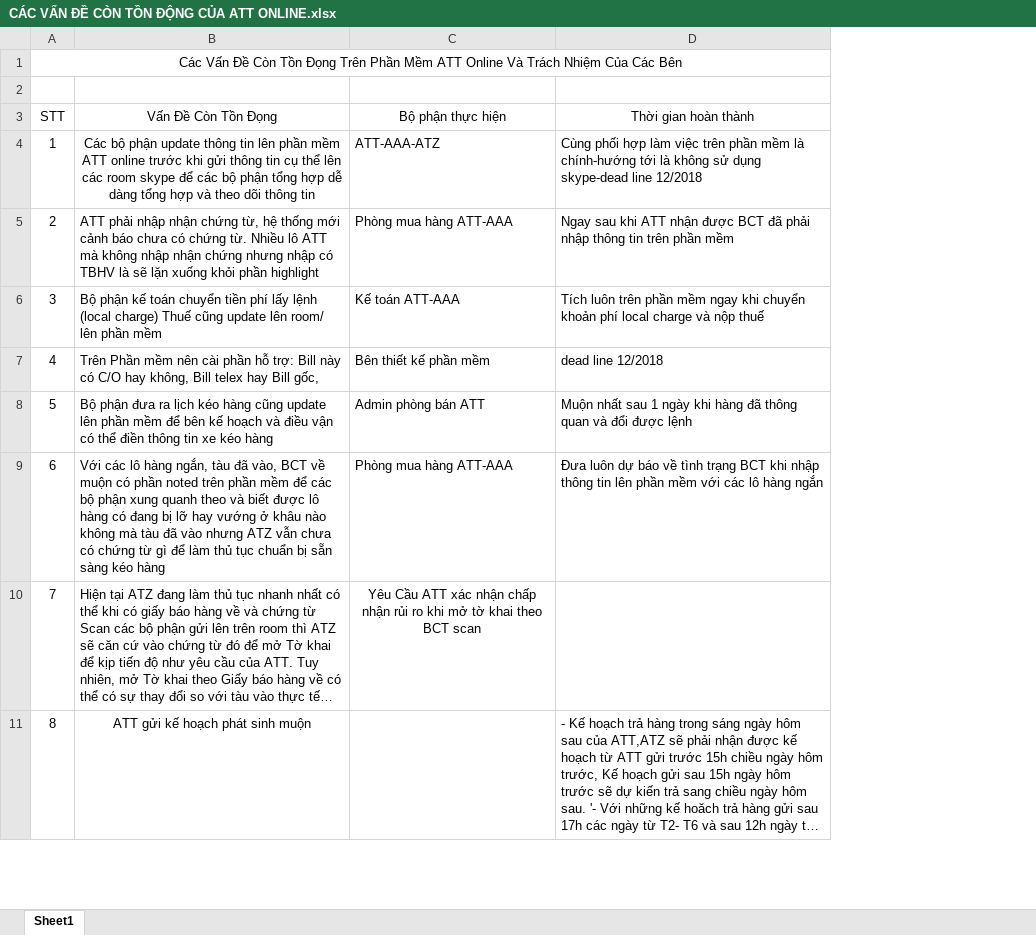
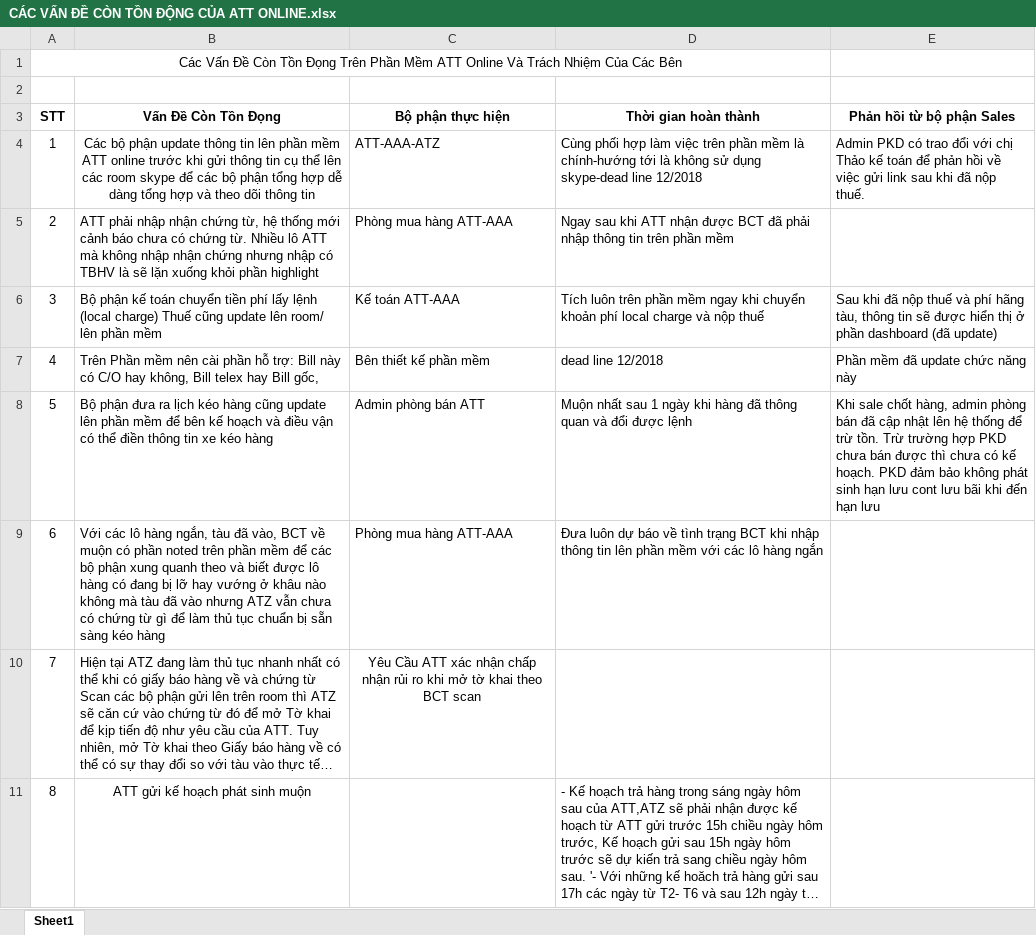
Before and after one commit to dangtq72/ATT, an Excel workbook: WIP/Analysis/CÁC VẤN ĐỀ CÒN TỒN ĐỘNG CỦA ATT ONLINE.xlsx, sheet Sheet1, drawn as a sheet; only a part is shown; long unchanged cells end in …; values as stored, in another font and other column widths than the file's, no borders; the diff names each change by its address in the sheet, - before the commit and + after, or states it on an @@ line.

```diff
--- a/WIP/Analysis/CÁC VẤN ĐỀ CÒN TỒN ĐỘNG CỦA ATT ONLINE.xlsx (sheet Sheet1)
+++ b/WIP/Analysis/CÁC VẤN ĐỀ CÒN TỒN ĐỘNG CỦA ATT ONLINE.xlsx (sheet Sheet1)
+column E (Phản hồi từ bộ phận Sales), rows 4-8: Admin PKD có trao đổi với chị Thảo kế toán để phản hồi về việc gửi link sau khi đã nộp thuế. |  | Sau khi đã nộp thuế và phí hãng tàu, thông tin sẽ được hiển thị ở phần dashboard (đã update) | Phần mềm đã update chức năng này | Khi sale chốt hàng, admin phòng bán đã cập nhật lên hệ thống để trừ tồn. Trừ trường hợp PKD chưa bán được thì chưa có kế hoạch. PKD đảm bảo không phát sinh hạn lưu cont lưu bãi khi đến hạn lưu
-A3:D3 bold: off
+A3:D3 bold: on
```
Also changed, not shown: 1 other file.
